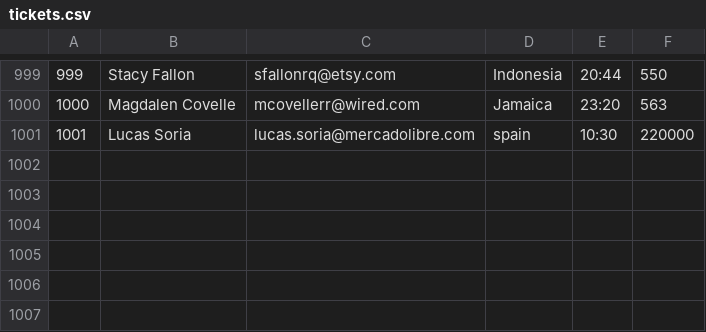
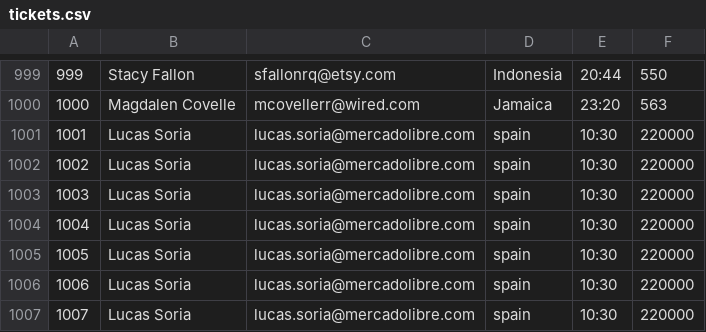
Before and after one commit to lucas-soria/backpack-bcgow6-lucas-soria, a CSV file: go-bases/c5GoBaseHackathon/tickets.csv, drawn as a sheet; only a part is shown, gaps mark what is left out; the diff names each change by its address in the sheet, - before the commit and + after, or states it on an @@ line.

Commit message:
fix: Minor changes to: Go Bases - Hackathon - 2022-09-30

```diff
--- a/go-bases/c5GoBaseHackathon/tickets.csv
+++ b/go-bases/c5GoBaseHackathon/tickets.csv
+row 1002: 1002 | Lucas Soria | lucas.soria@mercadolibre.com | spain | 10:30 | 220000
+row 1003: 1003 | Lucas Soria | lucas.soria@mercadolibre.com | spain | 10:30 | 220000
+row 1004: 1004 | Lucas Soria | lucas.soria@mercadolibre.com | spain | 10:30 | 220000
+row 1005: 1005 | Lucas Soria | lucas.soria@mercadolibre.com | spain | 10:30 | 220000
+row 1006: 1006 | Lucas Soria | lucas.soria@mercadolibre.com | spain | 10:30 | 220000
+row 1007: 1007 | Lucas Soria | lucas.soria@mercadolibre.com | spain | 10:30 | 220000
```
Also changed, not shown: 2 other files.
